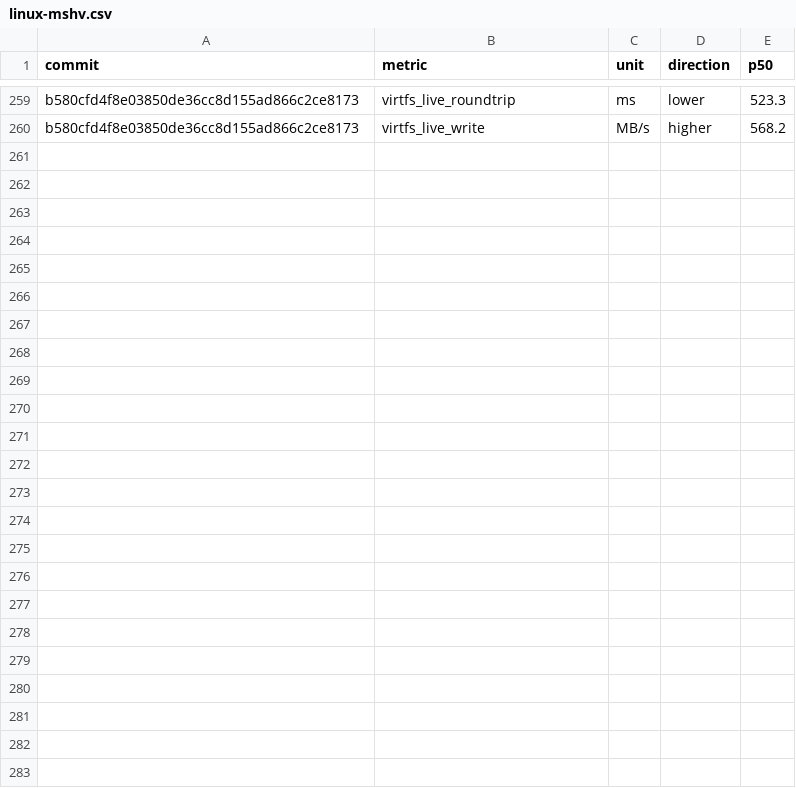
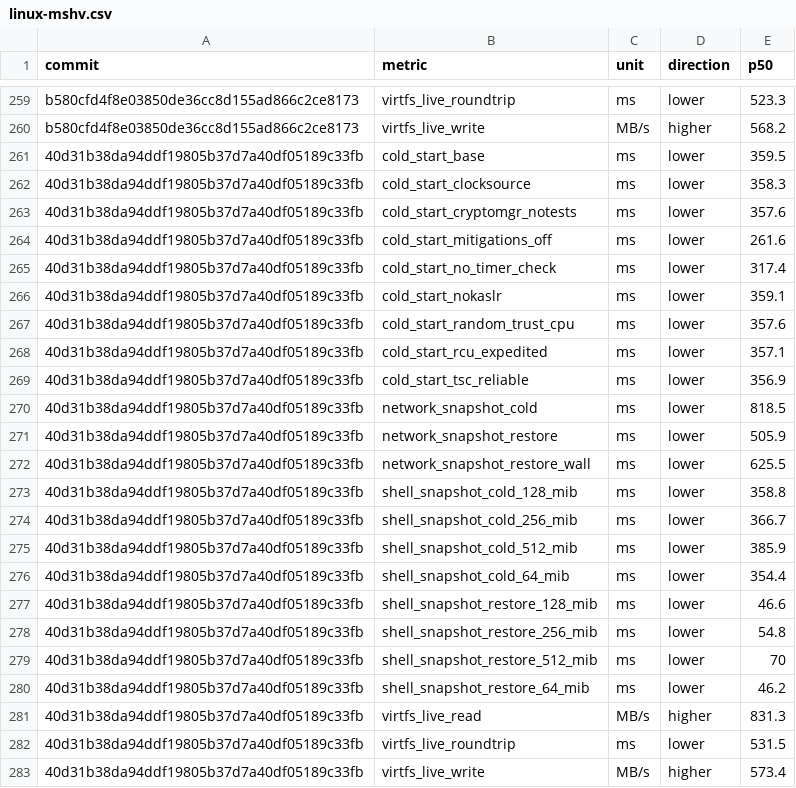
Before and after one commit to microsoft/nvx, a CSV file: data/linux-mshv.csv, drawn as a sheet; only a part is shown, gaps mark what is left out.

```diff
--- a/data/linux-mshv.csv
+++ b/data/linux-mshv.csv
@@ -260 +260,24 @@ b580cfd4f8e03850de36cc8d155ad866c2ce8173,virtfs_live_roundtrip,ms,lower,523.3
 b580cfd4f8e03850de36cc8d155ad866c2ce8173,virtfs_live_write,MB/s,higher,568.2
+40d31b38da94ddf19805b37d7a40df05189c33fb,cold_start_base,ms,lower,359.5
+40d31b38da94ddf19805b37d7a40df05189c33fb,cold_start_clocksource,ms,lower,358.3
+40d31b38da94ddf19805b37d7a40df05189c33fb,cold_start_cryptomgr_notests,ms,lower,357.6
+40d31b38da94ddf19805b37d7a40df05189c33fb,cold_start_mitigations_off,ms,lower,261.6
+40d31b38da94ddf19805b37d7a40df05189c33fb,cold_start_no_timer_check,ms,lower,317.4
+40d31b38da94ddf19805b37d7a40df05189c33fb,cold_start_nokaslr,ms,lower,359.1
+40d31b38da94ddf19805b37d7a40df05189c33fb,cold_start_random_trust_cpu,ms,lower,357.6
+40d31b38da94ddf19805b37d7a40df05189c33fb,cold_start_rcu_expedited,ms,lower,357.1
+40d31b38da94ddf19805b37d7a40df05189c33fb,cold_start_tsc_reliable,ms,lower,356.9
+40d31b38da94ddf19805b37d7a40df05189c33fb,network_snapshot_cold,ms,lower,818.5
+40d31b38da94ddf19805b37d7a40df05189c33fb,network_snapshot_restore,ms,lower,505.9
+40d31b38da94ddf19805b37d7a40df05189c33fb,network_snapshot_restore_wall,ms,lower,625.5
+40d31b38da94ddf19805b37d7a40df05189c33fb,shell_snapshot_cold_128_mib,ms,lower,358.8
+40d31b38da94ddf19805b37d7a40df05189c33fb,shell_snapshot_cold_256_mib,ms,lower,366.7
+40d31b38da94ddf19805b37d7a40df05189c33fb,shell_snapshot_cold_512_mib,ms,lower,385.9
+40d31b38da94ddf19805b37d7a40df05189c33fb,shell_snapshot_cold_64_mib,ms,lower,354.4
+40d31b38da94ddf19805b37d7a40df05189c33fb,shell_snapshot_restore_128_mib,ms,lower,46.6
+40d31b38da94ddf19805b37d7a40df05189c33fb,shell_snapshot_restore_256_mib,ms,lower,54.8
+40d31b38da94ddf19805b37d7a40df05189c33fb,shell_snapshot_restore_512_mib,ms,lower,70
+40d31b38da94ddf19805b37d7a40df05189c33fb,shell_snapshot_restore_64_mib,ms,lower,46.2
+40d31b38da94ddf19805b37d7a40df05189c33fb,virtfs_live_read,MB/s,higher,831.3
+40d31b38da94ddf19805b37d7a40df05189c33fb,virtfs_live_roundtrip,ms,lower,531.5
+40d31b38da94ddf19805b37d7a40df05189c33fb,virtfs_live_write,MB/s,higher,573.4
```
Also changed, not shown: data/linux-kvm.csv, data/windows-whp.csv.
